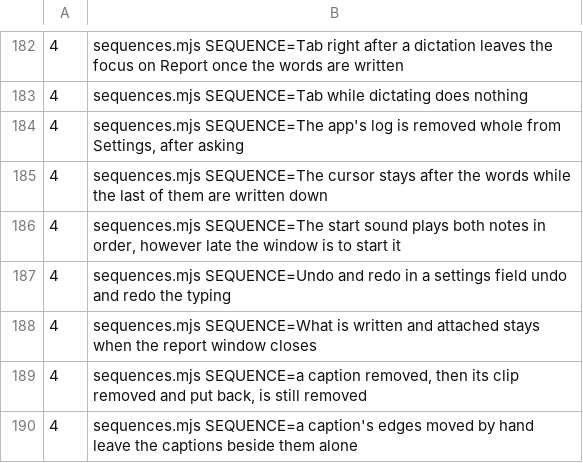
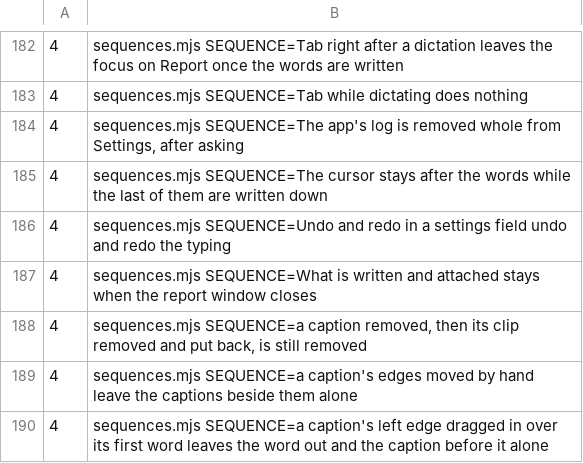
Before and after one commit to timmrkz/framefairy, a TSV file: frontend/preview/walks/walk-times.tsv, drawn as a sheet; only a part is shown, gaps mark what is left out; the shorter side is filled out with more unchanged rows; the diff names each change by its address in the sheet, - before the commit and + after, or states it on an @@ line.

```diff
--- a/frontend/preview/walks/walk-times.tsv
+++ b/frontend/preview/walks/walk-times.tsv
-row 186: 4 | sequences.mjs SEQUENCE=The start sound plays both notes in order, however late the window is to start it
```
Also changed, not shown: 3 other files.
